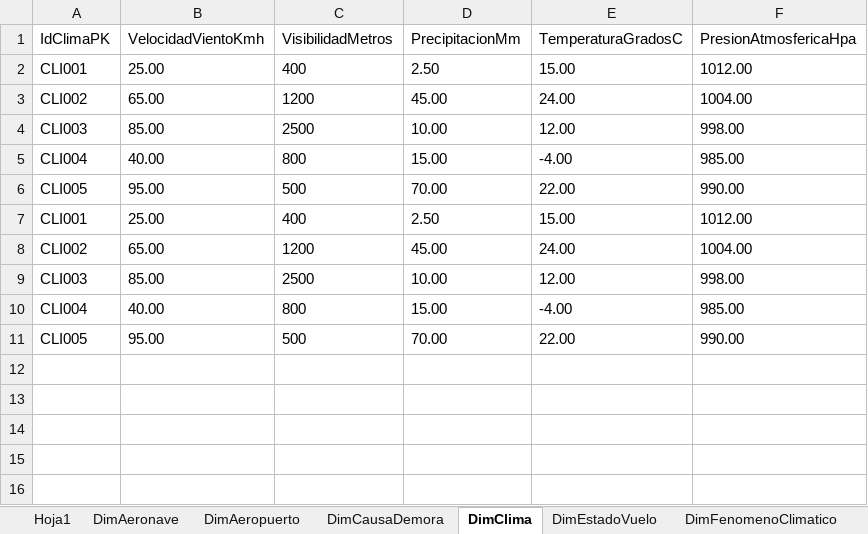
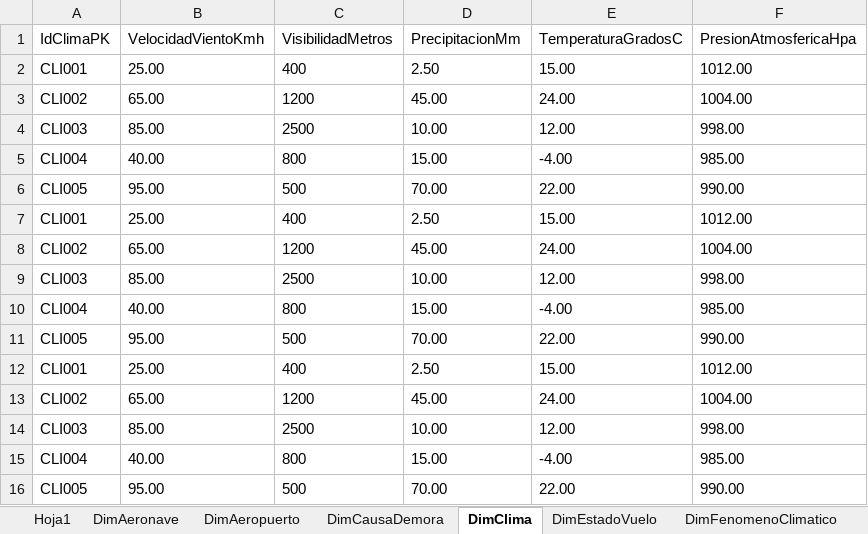
Before and after one commit to MrHuatay/ETL_AeroLineas, an Excel workbook: Excel/BDAeroLineas.xlsx, sheet DimClima, drawn as a sheet; values as stored, in another font and other column widths than the file's, no borders; the diff names each change by its address in the sheet, - before the commit and + after, or states it on an @@ line.

```diff
--- a/Excel/BDAeroLineas.xlsx (sheet DimClima)
+++ b/Excel/BDAeroLineas.xlsx (sheet DimClima)
+row 12: CLI001 | 25.00 | 400 | 2.50 | 15.00 | 1012.00
+row 13: CLI002 | 65.00 | 1200 | 45.00 | 24.00 | 1004.00
+row 14: CLI003 | 85.00 | 2500 | 10.00 | 12.00 | 998.00
+row 15: CLI004 | 40.00 | 800 | 15.00 | -4.00 | 985.00
+row 16: CLI005 | 95.00 | 500 | 70.00 | 22.00 | 990.00
```
Also changed, not shown: sheet FactDemoraVuelo, sheet DimTiempo, sheet DimRuta, sheet DimAeropuerto, sheet DimTripulacion, sheet DimAeronave, 3 more sheets, 1 other file.
